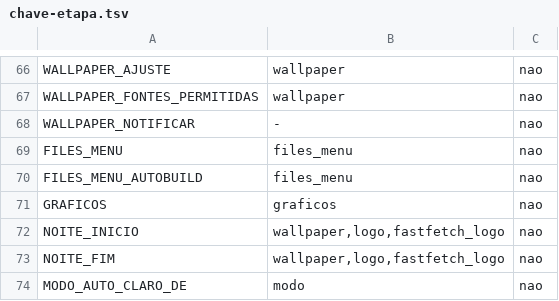
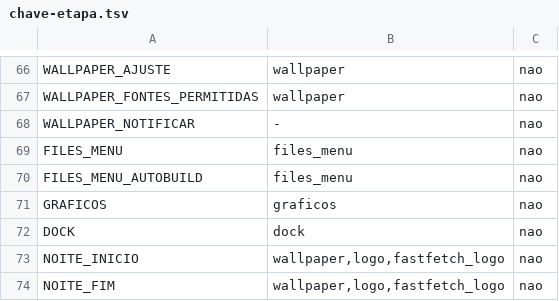
Before and after one commit to vitoriamariadb/MeowSystem, a TSV file: assets/contratos/chave-etapa.tsv, drawn as a sheet; only a part is shown, gaps mark what is left out; the shorter side is filled out with more unchanged rows; the diff names each change by its address in the sheet, - before the commit and + after, or states it on an @@ line.

Commit message:
feat(dock): a dock casa a janela derivada por padrão, numa build própria (P236, parte 1)
O cosmic-app-list casa a janela com o .desktop pela crate freedesktop-desktop-entry e, sem achar,
mostra a engrenagem: o diálogo com.system76.CosmicFilesDialog não ganhava o ícone do Arquivos. O
patch cosmic-app-list-casamento-por-padrao.patch põe uma segunda tentativa que só roda depois de o
casamento exato falhar duas vezes (antes e depois de reler os .desktop): o mesmo id sem diferenciar
maiúscula, o id sem um sufixo de papel (Dialog, Portal, Prompt, Prompter, Helper, Agent, com ou sem
. ou - antes) e o .desktop do prefixo de domínio reverso mais longo, só quando é um. Quinze testes
de unidade vão no próprio patch; cargo test -p cosmic-app-list passa no 6f89bfa com o patch.

Pela decisão 54 a correção de outro assunto cria a sua build: patches/dock.series e
patches/dock.versao, que fixa a versão instalada (1.11.0~1793636322~24.04~6f89bfa) no commit
6f89bfa3f9d1 do pop-os/cosmic-applets, porque o apt já não serve o fonte dela. O scripts/dock.sh
baixa o commit que a versão diz, roda o dry-run -F0, compila só o cosmic-app-list com o Cargo.lock
travado e guarda o binário com marcador e digital; o shim em ~/.local/bin/cosmic-app-list, que o
PATH do cosmic-panel acha antes do /usr/bin, cai na dock do pacote quando o build some, não
confere ou cai duas vezes na subida. O garantir_builds pende e compila, o install ganha a
etapa_dock, o doctor a conferência dock, o meow o verbo dock, o desinstalar reverte, e DOCK="sim"
entra no meow.conf.exemplo, no chave-etapa, no espaço e no grupo de compilar.

Co-authored-by: vitoriamariadb <vitoriamaria.sds@gmail.com>

```diff
--- a/assets/contratos/chave-etapa.tsv
+++ b/assets/contratos/chave-etapa.tsv
+row 72: DOCK | dock | nao
```
Also changed, not shown: assets/contratos/espaco.tsv, assets/pacotes/compilar.tsv, 20 other files.
